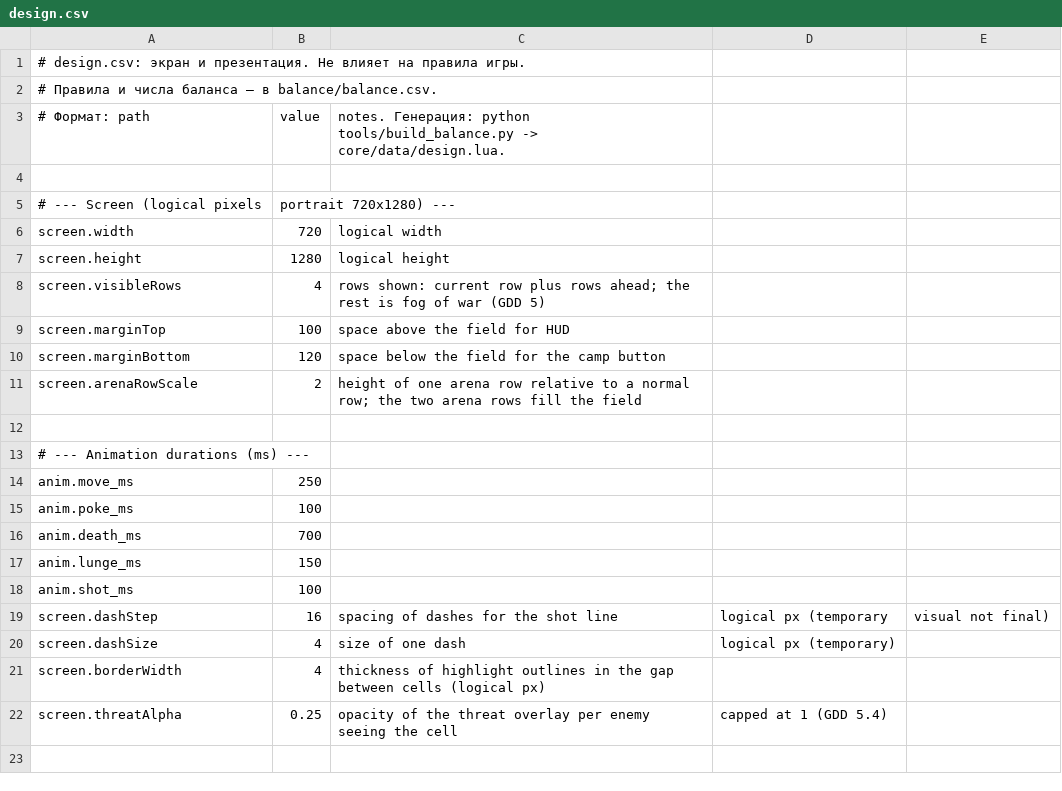
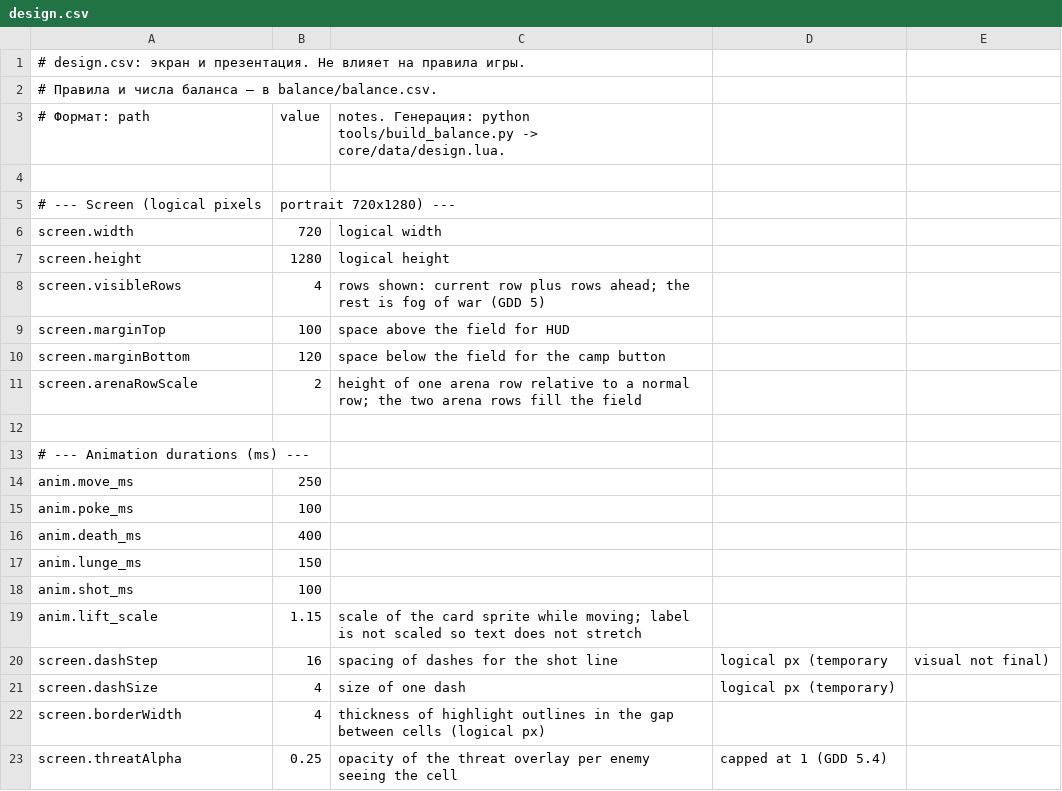
Before and after one commit to mistourr-app/DCA, a CSV file: design/design.csv, drawn as a sheet.

Commit message:
Анимации, этап B: перемещение и скролл; play_move — одновременные таймлайны карты игрока (подъём scale 1.15 по sprite, label не растягивается) и контейнера рядов, длительность anim.move_ms, старт/финиш совпадают; блокировка ввода на время таймлайна; вход на арену и победный прыжок на чекпоинт — тот же таймлайн; design.csv: anim.lift_scale, anim.death_ms 700->400

```diff
--- a/design/design.csv
+++ b/design/design.csv
@@ -15,5 +15,6 @@ anim.move_ms,250,
 anim.poke_ms,100,
-anim.death_ms,700,
+anim.death_ms,400,
 anim.lunge_ms,150,
 anim.shot_ms,100,
+anim.lift_scale,1.15,scale of the card sprite while moving; label is not scaled so text does not stretch
 screen.dashStep,16,spacing of dashes for the shot line, logical px (temporary, visual not final)
```
Also changed, not shown: 3 other files.
